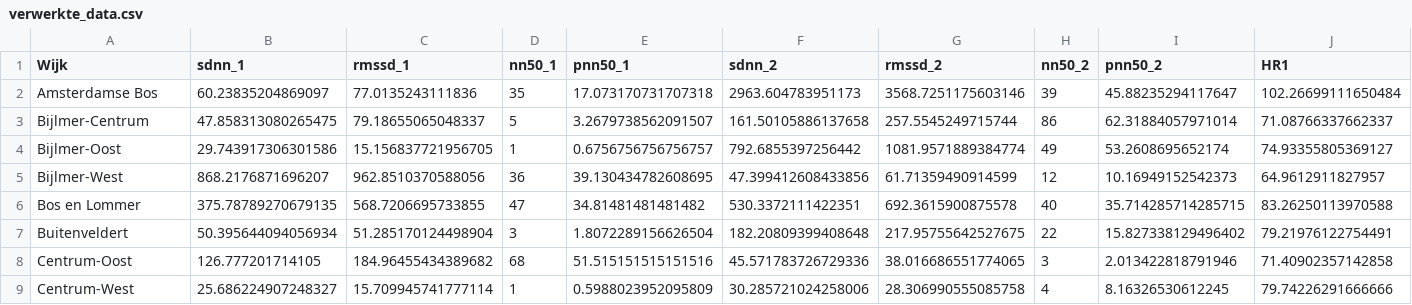
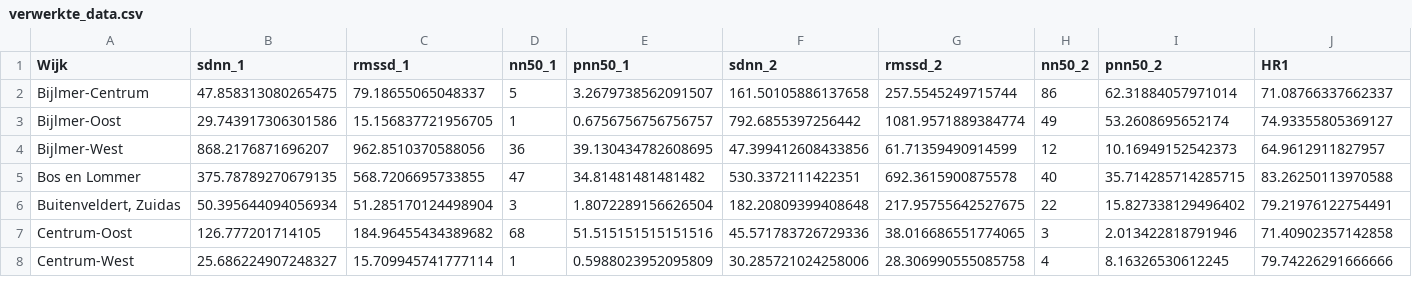
Before and after one commit to Kirnor2005/ECGDashboard, a CSV file: Excel bestanden/verwerkte_data.csv, drawn as a sheet; only a part is shown; removed rows and columns are numbered as before the commit, all else as after; rows hold the shown columns only; the diff names each change by its address in the sheet, - before the commit and + after, or states it on an @@ line.

Commit message:
naamaanpassing en deletie van wijken om het kloppend te maken met link geodata amsterdam

```diff
--- a/Excel bestanden/verwerkte_data.csv
+++ b/Excel bestanden/verwerkte_data.csv
-row 2: Amsterdamse Bos | 60.23835204869097 | 77.0135243111836 | 35 | 17.073170731707318 | 2963.604783951173 | 3568.7251175603146 | 39 | 45.88235294117647 | 102.26699111650484
-A6 (Wijk): Buitenveldert
+A6 (Wijk): Buitenveldert, Zuidas
```
